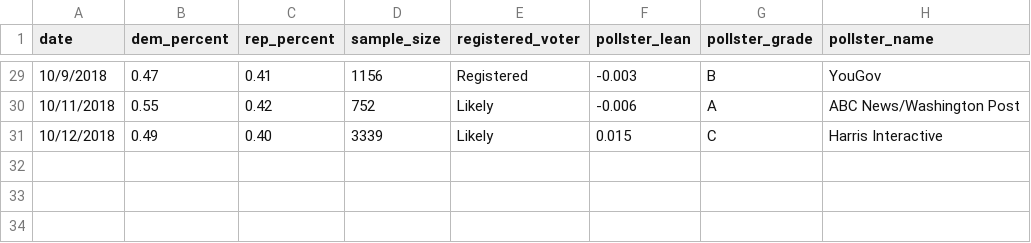
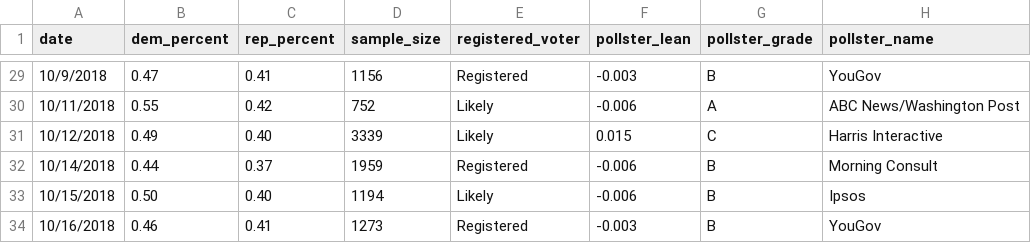
Before and after one commit to polistat/calc-2018, a CSV file: national_polls.csv, drawn as a sheet; only a part is shown, gaps mark what is left out.

```diff
--- a/national_polls.csv
+++ b/national_polls.csv
@@ -31 +31,4 @@ date,dem_percent,rep_percent,sample_size,registered_voter,pollster_lean,pollster
 10/12/2018,0.49,0.40,3339,Likely,0.015,C,Harris Interactive
+10/14/2018,0.44,0.37,1959,Registered,-0.006,B,Morning Consult
+10/15/2018,0.50,0.40,1194,Likely,-0.006,B,Ipsos
+10/16/2018,0.46,0.41,1273,Registered,-0.003,B,YouGov
```
Also changed, not shown: blairvoyance_input.csv, poll_input.csv, 1 other file.
